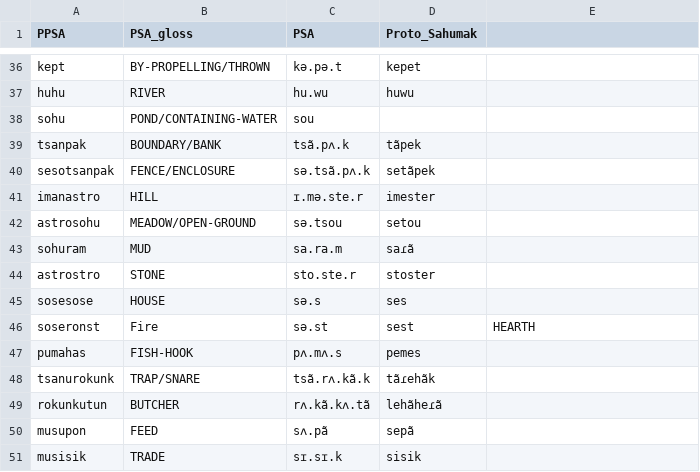
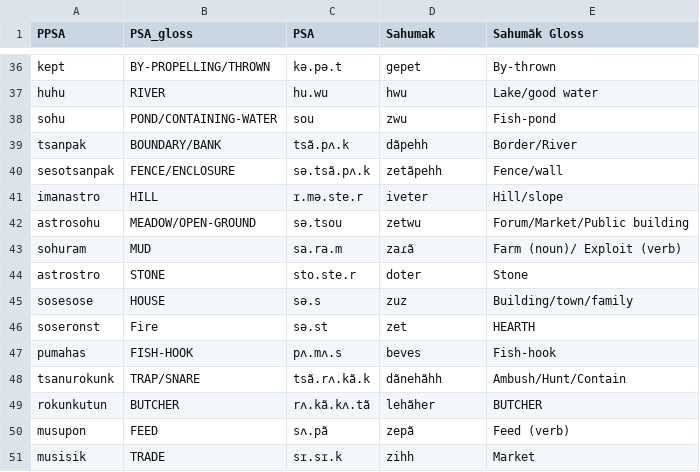
Before and after one commit to Nolrai/Tvahn, a CSV file: Sahumãk/vocab.csv, drawn as a sheet; only a part is shown, gaps mark what is left out; the diff covers the shown part only; the diff names each change by its address in the sheet, - before the commit and + after, or states it on an @@ line.

```diff
--- a/Sahumãk/vocab.csv
+++ b/Sahumãk/vocab.csv
-D1: Proto_Sahumak
+D1: Sahumak
-E1: (empty)
+E1: Sahumãk Gloss
-D36 (Sahumak): kepet
+D36 (Sahumak): gepet
-E36 (Sahumãk Gloss): (empty)
+E36 (Sahumãk Gloss): By-thrown
-D37 (Sahumak): huwu
+D37 (Sahumak): hwu
-E37 (Sahumãk Gloss): (empty)
+E37 (Sahumãk Gloss): Lake/good water
-D38 (Sahumak): (empty)
+D38 (Sahumak): zwu
-E38 (Sahumãk Gloss): (empty)
+E38 (Sahumãk Gloss): Fish-pond
-D39 (Sahumak): tãpek
+D39 (Sahumak): dãpehh
-E39 (Sahumãk Gloss): (empty)
+E39 (Sahumãk Gloss): Border/River
-D40 (Sahumak): setãpek
+D40 (Sahumak): zetãpehh
-E40 (Sahumãk Gloss): (empty)
+E40 (Sahumãk Gloss): Fence/wall
-D41 (Sahumak): imester
+D41 (Sahumak): iveter
-E41 (Sahumãk Gloss): (empty)
+E41 (Sahumãk Gloss): Hill/slope
-D42 (Sahumak): setou
+D42 (Sahumak): zetwu
-E42 (Sahumãk Gloss): (empty)
+E42 (Sahumãk Gloss): Forum/Market/Public building
-D43 (Sahumak): saɾã
+D43 (Sahumak): zaɾã
-E43 (Sahumãk Gloss): (empty)
+E43 (Sahumãk Gloss): Farm (noun)/ Exploit (verb)
-D44 (Sahumak): stoster
+D44 (Sahumak): doter
-E44 (Sahumãk Gloss): (empty)
+E44 (Sahumãk Gloss): Stone
-D45 (Sahumak): ses
+D45 (Sahumak): zuz
-E45 (Sahumãk Gloss): (empty)
+E45 (Sahumãk Gloss): Building/town/family
-D46 (Sahumak): sest
+D46 (Sahumak): zet
-D47 (Sahumak): pemes
+D47 (Sahumak): beves
-E47 (Sahumãk Gloss): (empty)
+E47 (Sahumãk Gloss): Fish-hook
-D48 (Sahumak): tãɾehãk
+D48 (Sahumak): dãnehãhh
-E48 (Sahumãk Gloss): (empty)
+E48 (Sahumãk Gloss): Ambush/Hunt/Contain
-D49 (Sahumak): lehãheɾã
+D49 (Sahumak): lehãher
-E49 (Sahumãk Gloss): (empty)
+E49 (Sahumãk Gloss): BUTCHER
-D50 (Sahumak): sepã
+D50 (Sahumak): zepã
-E50 (Sahumãk Gloss): (empty)
+E50 (Sahumãk Gloss): Feed (verb)
-D51 (Sahumak): sisik
+D51 (Sahumak): zihh
-E51 (Sahumãk Gloss): (empty)
+E51 (Sahumãk Gloss): Market
```
Also changed, not shown: 1 added row, 1 removed row and 128 edited cells elsewhere in this file, 7 other files.
